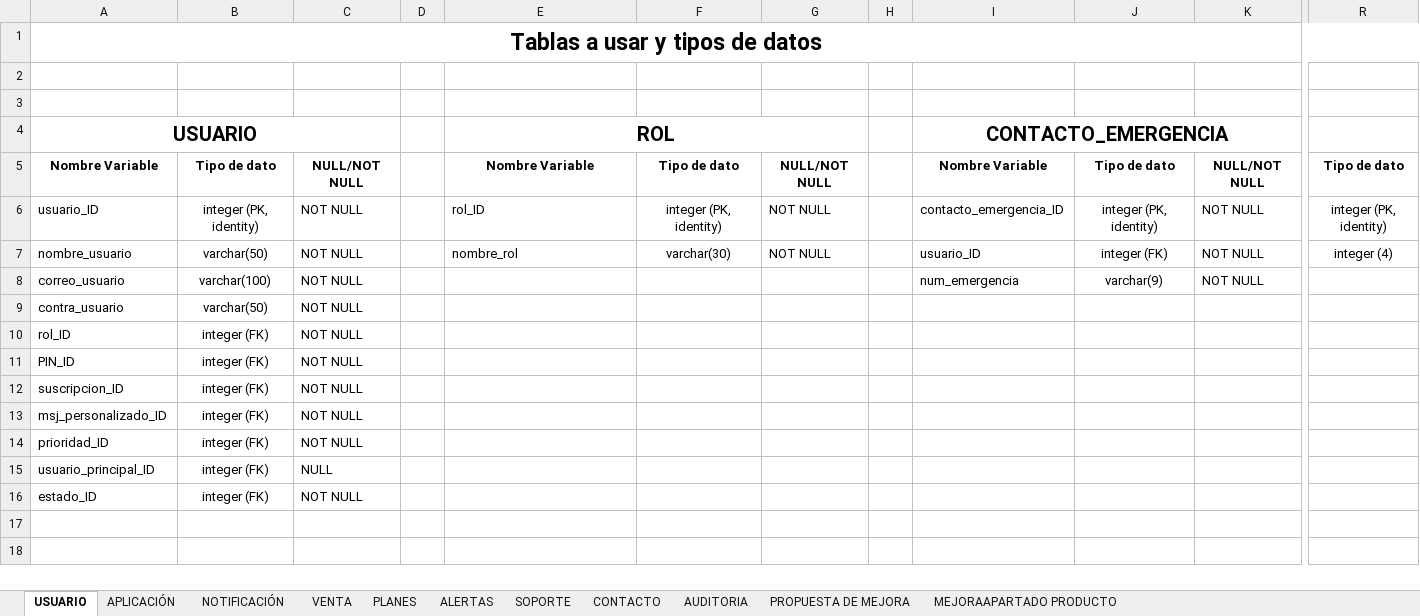
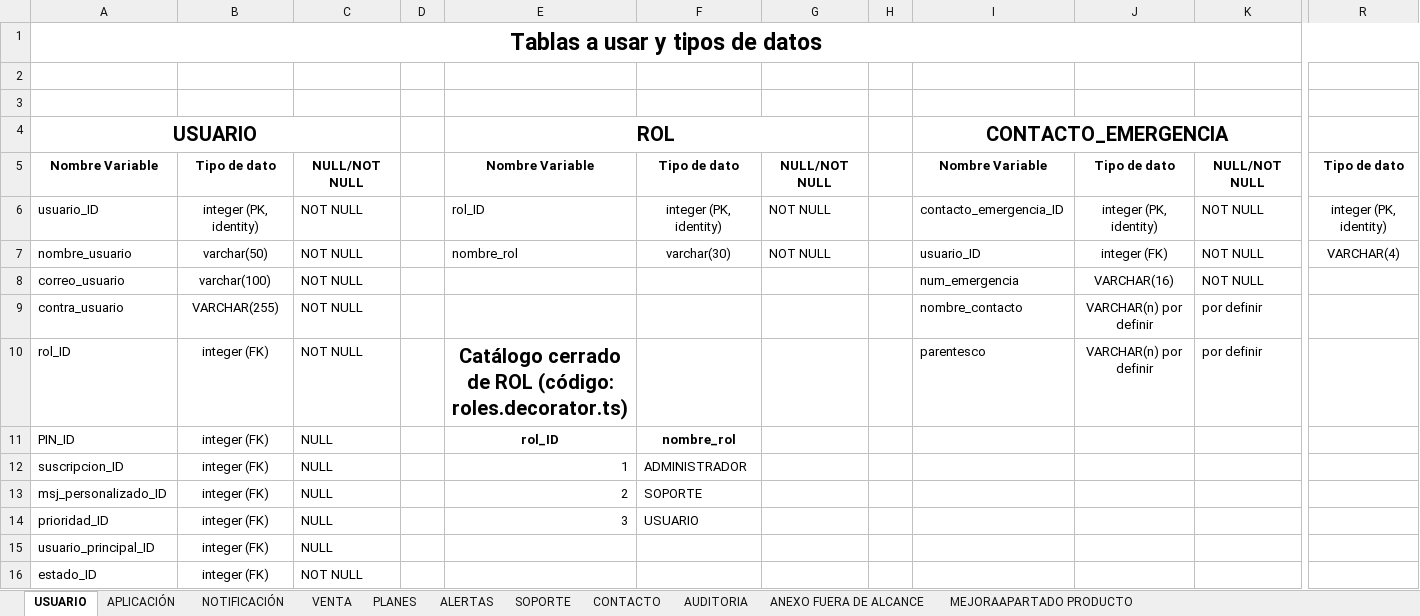
Before and after one commit to Mtipla/EMRGEN, an Excel workbook: Fase 2/Evidencias Proyecto/Evidencias de documentación/4.1 Diccionario de Datos - Modelo de Dominio/BDD con tipos de datos.xlsx, sheet USUARIO, drawn as a sheet; only a part is shown, gaps mark what is left out; the shorter side is filled out with more unchanged rows; values as stored, in another font and other column widths than the file's, no borders; charts and pictures not drawn; the diff names each change by its address in the sheet, - before the commit and + after, or states it on an @@ line.

```diff
--- a/Fase 2/Evidencias Proyecto/Evidencias de documentación/4.1 Diccionario de Datos - Modelo de Dominio/BDD con tipos de datos.xlsx (sheet USUARIO)
+++ b/Fase 2/Evidencias Proyecto/Evidencias de documentación/4.1 Diccionario de Datos - Modelo de Dominio/BDD con tipos de datos.xlsx (sheet USUARIO)
-sheet tab: PROPUESTA DE MEJORA
+sheet tab: ANEXO FUERA DE ALCANCE
-R7: integer (4)
+R7: VARCHAR(4)
-J8: varchar(9)
+J8: VARCHAR(16)
-B9: varchar(50)
+B9: VARCHAR(255)
-I9 (CONTACTO_EMERGENCIA): (empty)
+I9 (CONTACTO_EMERGENCIA): nombre_contacto
-J9:J10: (empty)
+J9:J10: VARCHAR(n) por definir
-K9:K10: (empty)
+K9:K10: por definir
-E10 (ROL): (empty)
+E10 (ROL): Catálogo cerrado de ROL (código: roles.decorator.ts)
-I10 (CONTACTO_EMERGENCIA): (empty)
+I10 (CONTACTO_EMERGENCIA): parentesco
-C11:C14: NOT NULL
+C11:C14: NULL
-E11 (ROL): (empty)
+E11 (ROL): rol_ID
-F11: (empty)
+F11: nombre_rol
-E12 (ROL): (empty)
+E12 (ROL): 1
-F12: (empty)
+F12: ADMINISTRADOR
-E13 (ROL): (empty)
+E13 (ROL): 2
-F13: (empty)
+F13: SOPORTE
-E14 (ROL): (empty)
+E14 (ROL): 3
-F14: (empty)
+F14: USUARIO
```
Also changed, not shown: sheet ANEXO FUERA DE ALCANCE, sheet ALERTAS, sheet CONTACTO, sheet SOPORTE, sheet AUDITORIA, sheet NOTIFICACIÓN, 3 more sheets, charts or pictures, Fase 2/Evidencias Proyecto/Evidencias de documentación/_verificacion_2026-10-17/Matriz de verificación cruzada.xlsx, 4 other files.
